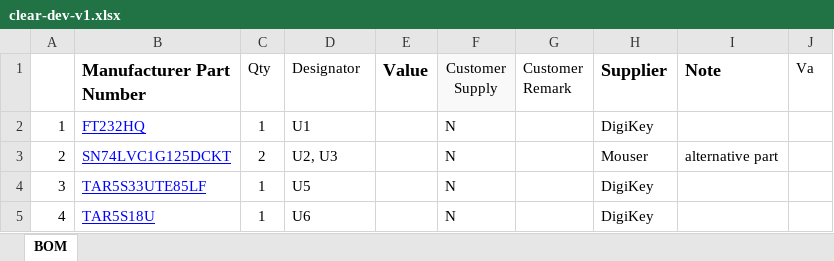
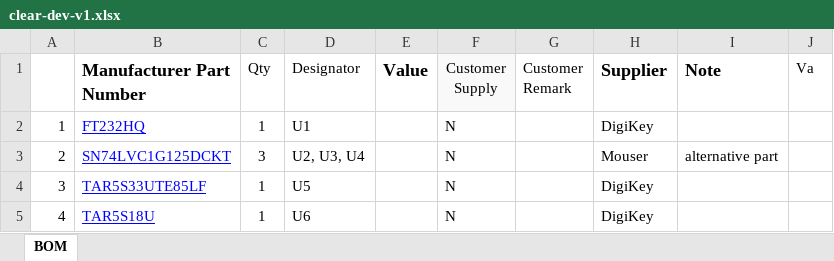
Before and after one commit to efabless/caravel_board, an Excel workbook: hardware/development/clear-dev-v1/clear-dev-v1.xlsx, sheet BOM, drawn as a sheet; only a part is shown; values as stored, in another font and other column widths than the file's, no borders; the diff names each change by its address in the sheet, - before the commit and + after, or states it on an @@ line.

```diff
--- a/hardware/development/clear-dev-v1/clear-dev-v1.xlsx (sheet BOM)
+++ b/hardware/development/clear-dev-v1/clear-dev-v1.xlsx (sheet BOM)
-C3 (Qty): 2
+C3 (Qty): 3
-D3 (Designator): U2, U3
+D3 (Designator): U2, U3, U4
```
Also changed, not shown: 2 other files.
